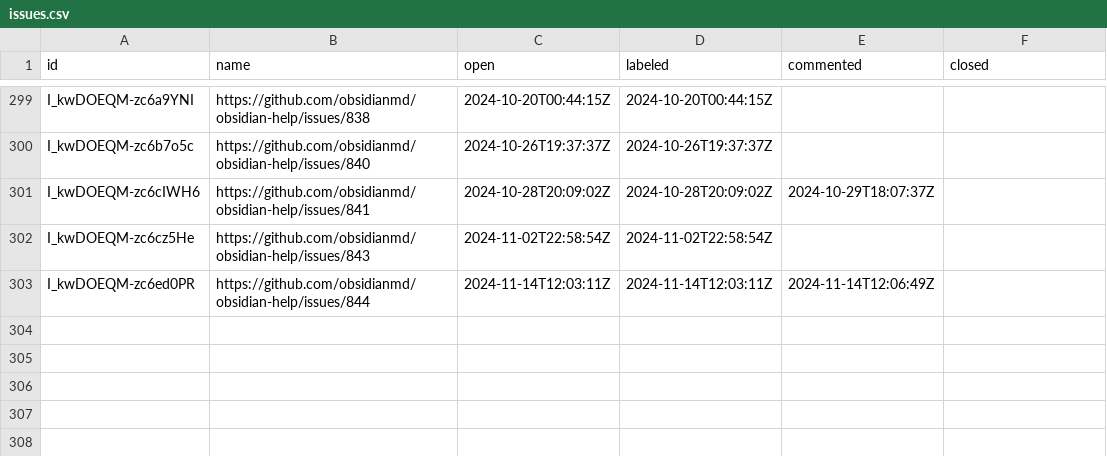
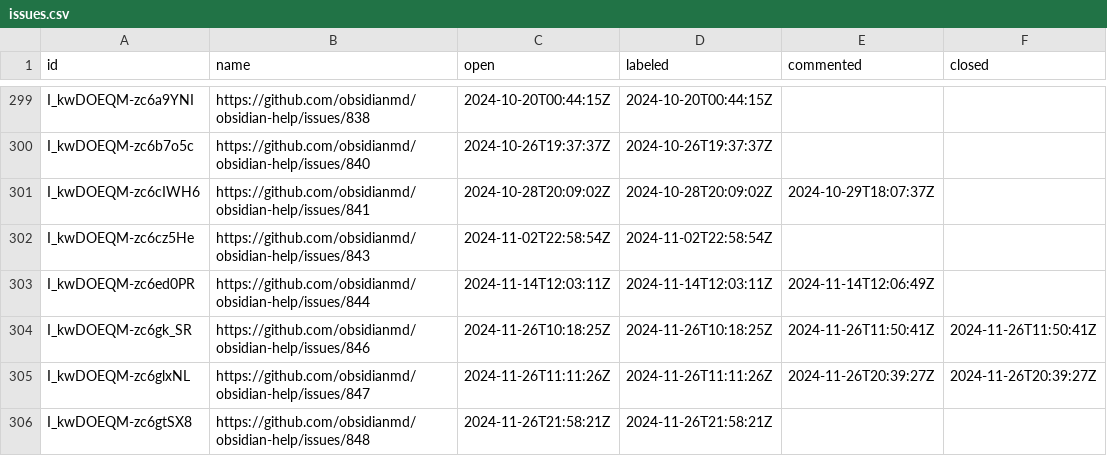
Before and after one commit to joethei/oselvar-metrics, a CSV file: data/obsidianmd/obsidian-help/issues.csv, drawn as a sheet; only a part is shown, gaps mark what is left out; the diff names each change by its address in the sheet, - before the commit and + after, or states it on an @@ line.

```diff
--- a/data/obsidianmd/obsidian-help/issues.csv
+++ b/data/obsidianmd/obsidian-help/issues.csv
+row 304: I_kwDOEQM-zc6gk_SR | https://github.com/obsidianmd/obsidian-help/issues/846 | 2024-11-26T10:18:25Z | 2024-11-26T10:18:25Z | 2024-11-26T11:50:41Z | 2024-11-26T11:50:41Z
+row 305: I_kwDOEQM-zc6glxNL | https://github.com/obsidianmd/obsidian-help/issues/847 | 2024-11-26T11:11:26Z | 2024-11-26T11:11:26Z | 2024-11-26T20:39:27Z | 2024-11-26T20:39:27Z
+row 306: I_kwDOEQM-zc6gtSX8 | https://github.com/obsidianmd/obsidian-help/issues/848 | 2024-11-26T21:58:21Z | 2024-11-26T21:58:21Z
```
Also changed, not shown: data/obsidianmd/obsidian-clipper/issues.csv, data/obsidianmd/obsidian-clipper/pullRequests.csv, 1 other file.
